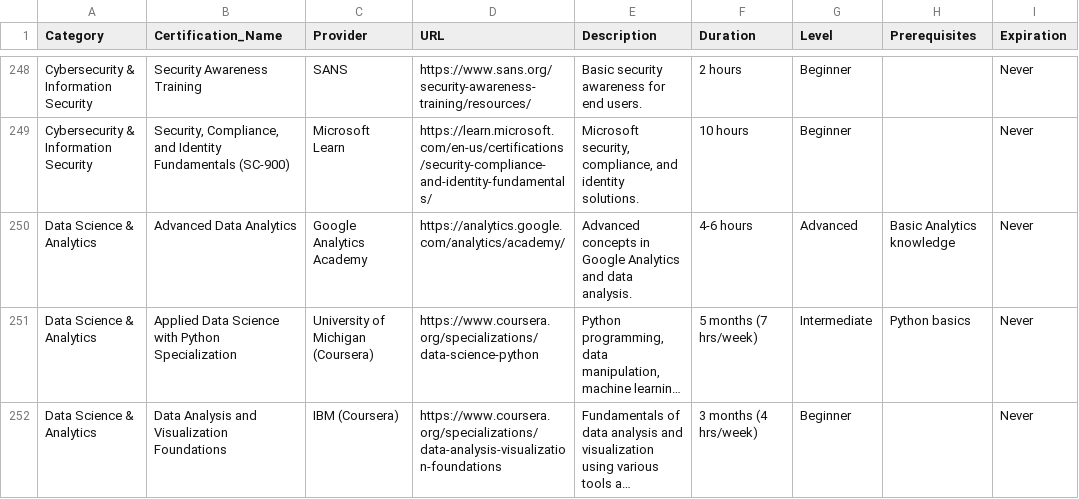
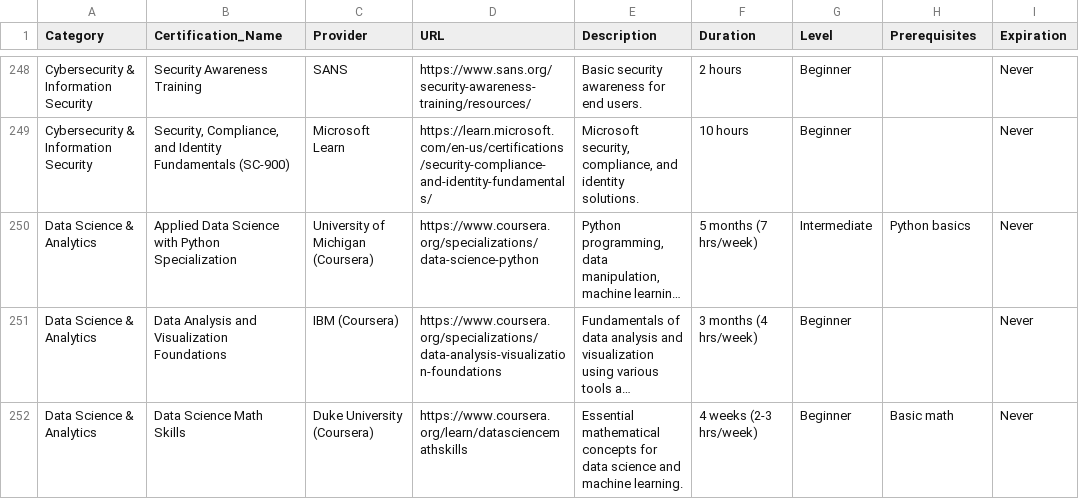
Before and after one commit to saint1415/free_certs, a CSV file: free_certifications.csv, drawn as a sheet; only a part is shown, gaps mark what is left out; the shorter side is filled out with more unchanged rows; long unchanged cells end in …; the diff names each change by its address in the sheet, - before the commit and + after, or states it on an @@ line.

```diff
--- a/free_certifications.csv
+++ b/free_certifications.csv
-row 250: Data Science & Analytics | Advanced Data Analytics | Google Analytics Academy | https://analytics.google.com/analytics/academy/ | Advanced concepts in Google Analytics and data analysis. | 4-6 hours | Advanced | Basic Analytics knowledge | Never
```
Also changed, not shown: 2 other files.
